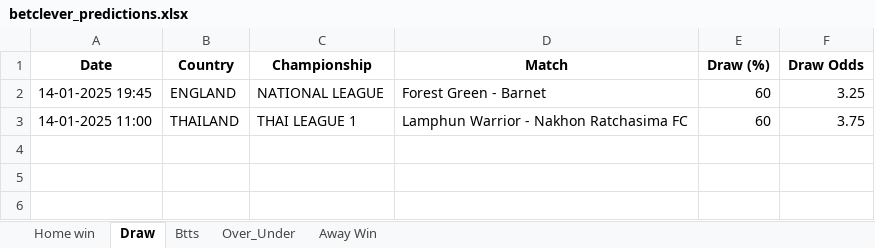
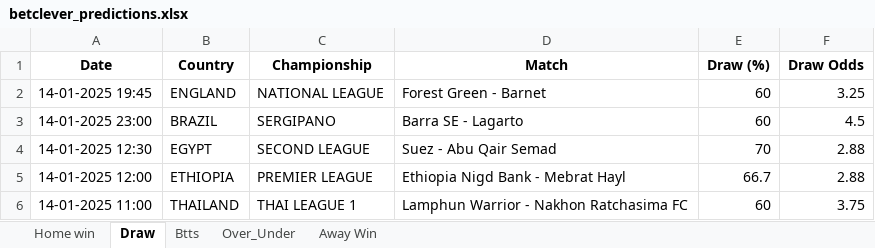
Before and after one commit to dcosta-da/soccer_predictions_scraper, an Excel workbook: betclever_predictions.xlsx, sheet Draw, drawn as a sheet; values as stored, in another font and other column widths than the file's, no borders; the diff names each change by its address in the sheet, - before the commit and + after, or states it on an @@ line.

```diff
--- a/betclever_predictions.xlsx (sheet Draw)
+++ b/betclever_predictions.xlsx (sheet Draw)
+row 3: 14-01-2025 23:00 | BRAZIL | SERGIPANO | Barra SE - Lagarto | 60 | 4.5
+row 4: 14-01-2025 12:30 | EGYPT | SECOND LEAGUE | Suez - Abu Qair Semad | 70 | 2.88
+row 5: 14-01-2025 12:00 | ETHIOPIA | PREMIER LEAGUE | Ethiopia Nigd Bank - Mebrat Hayl | 66.7 | 2.88
```
Also changed, not shown: sheet Btts, sheet Home win, sheet Over_Under.
